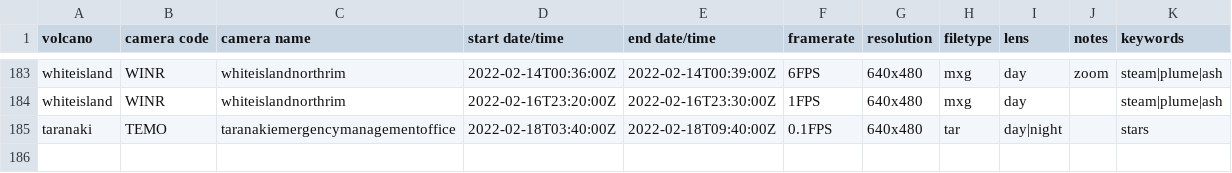
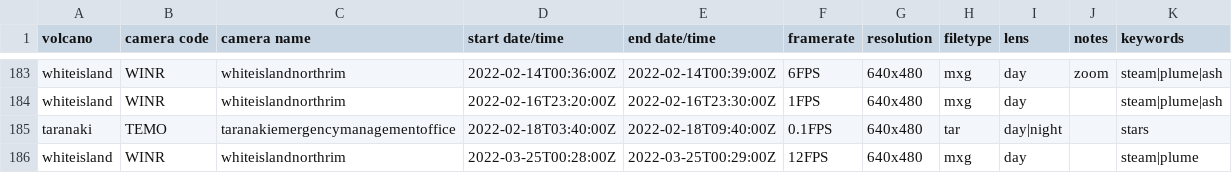
Before and after one commit to Camasher/Video_archive_data, a CSV file: video_archive.csv, drawn as a sheet; only a part is shown, gaps mark what is left out.

Commit message:
Update video_archive.csv

```diff
--- a/video_archive.csv
+++ b/video_archive.csv
@@ -185 +185,2 @@ whiteisland,WINR,whiteislandnorthrim,2022-02-16T23:20:00Z,2022-02-16T23:30:00Z,1
 taranaki,TEMO,taranakiemergencymanagementoffice,2022-02-18T03:40:00Z,2022-02-18T09:40:00Z,0.1FPS,640x480,tar,day|night,,stars
+whiteisland,WINR,whiteislandnorthrim,2022-03-25T00:28:00Z,2022-03-25T00:29:00Z,12FPS,640x480,mxg,day,,steam|plume
```
